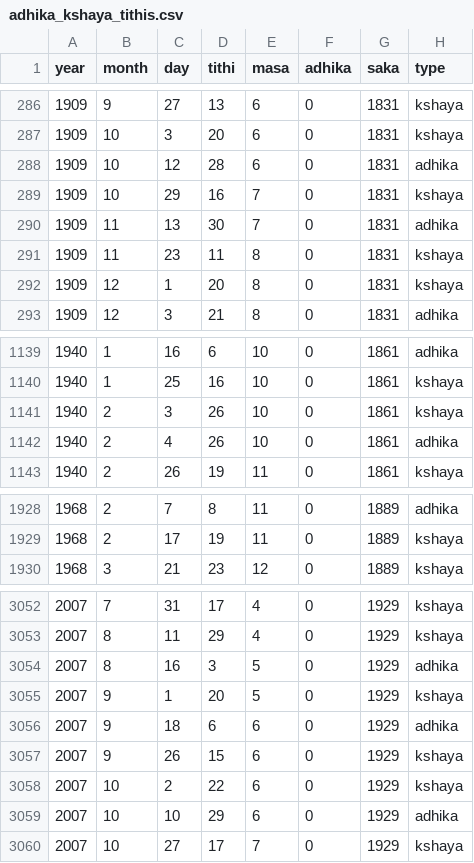
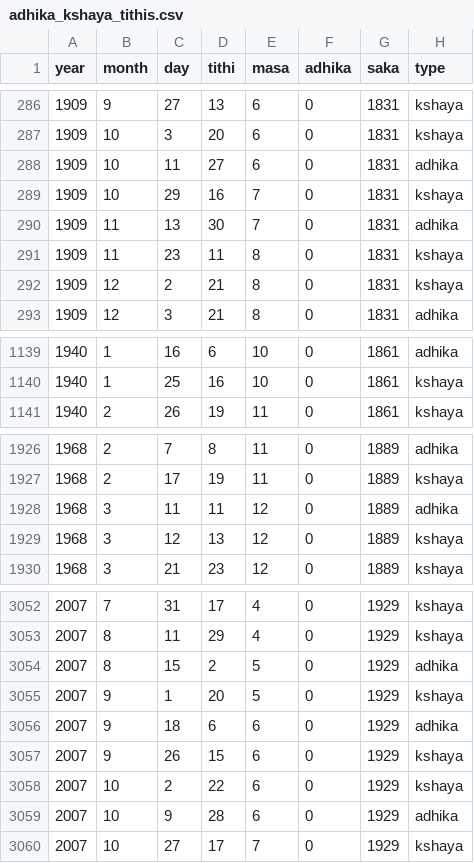
Before and after one commit to dra8an/hindu-calendar, a CSV file: validation/moshier/adhika_kshaya_tithis.csv, drawn as a sheet; only a part is shown, gaps mark what is left out; the diff covers the shown part only.

```diff
--- a/validation/moshier/adhika_kshaya_tithis.csv
+++ b/validation/moshier/adhika_kshaya_tithis.csv
@@ -287,3 +287,3 @@ year,month,day,tithi,masa,adhika,saka,type
 1909,10,3,20,6,0,1831,kshaya
-1909,10,12,28,6,0,1831,adhika
+1909,10,11,27,6,0,1831,adhika
 1909,10,29,16,7,0,1831,kshaya
@@ -291,3 +291,3 @@ year,month,day,tithi,masa,adhika,saka,type
 1909,11,23,11,8,0,1831,kshaya
-1909,12,1,20,8,0,1831,kshaya
+1909,12,2,21,8,0,1831,kshaya
 1909,12,3,21,8,0,1831,adhika
@@ -1140,4 +1140,2 @@ year,month,day,tithi,masa,adhika,saka,type
 1940,1,25,16,10,0,1861,kshaya
-1940,2,3,26,10,0,1861,kshaya
-1940,2,4,26,10,0,1861,adhika
 1940,2,26,19,11,0,1861,kshaya
@@ -1929,2 +1927,4 @@ year,month,day,tithi,masa,adhika,saka,type
 1968,2,17,19,11,0,1889,kshaya
+1968,3,11,11,12,0,1889,adhika
+1968,3,12,13,12,0,1889,kshaya
 1968,3,21,23,12,0,1889,kshaya
@@ -3053,3 +3053,3 @@ year,month,day,tithi,masa,adhika,saka,type
 2007,8,11,29,4,0,1929,kshaya
-2007,8,16,3,5,0,1929,adhika
+2007,8,15,2,5,0,1929,adhika
 2007,9,1,20,5,0,1929,kshaya
@@ -3058,3 +3058,3 @@ year,month,day,tithi,masa,adhika,saka,type
 2007,10,2,22,6,0,1929,kshaya
-2007,10,10,29,6,0,1929,adhika
+2007,10,9,28,6,0,1929,adhika
 2007,10,27,17,7,0,1929,kshaya
```
Also changed, not shown: 80 edited cells elsewhere in this file, 9 other files.
